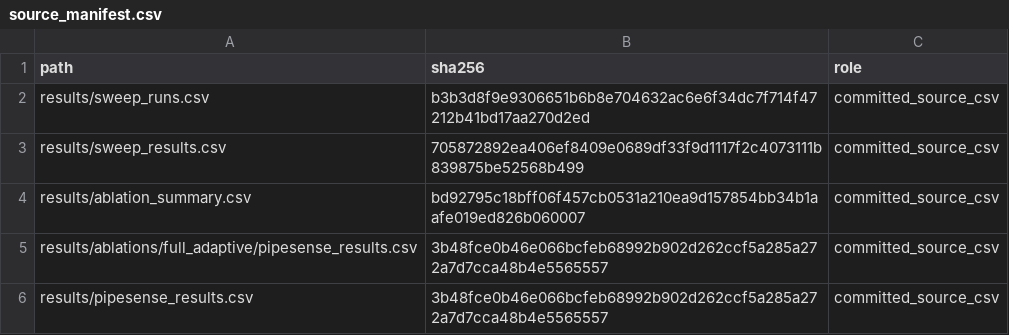
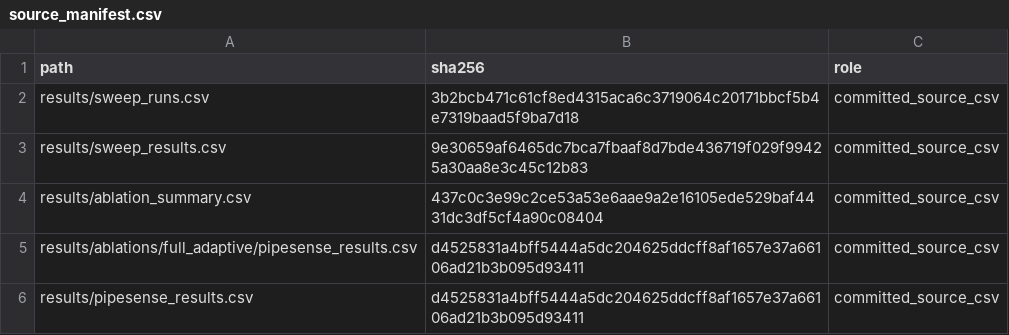
Before and after one commit to Tylerlee102/PipeSense-ARM, a CSV file: results/publication/source_manifest.csv, drawn as a sheet.

Commit message:
Fix cross-platform publication evidence hashing

```diff
--- a/results/publication/source_manifest.csv
+++ b/results/publication/source_manifest.csv
@@ -1,6 +1,6 @@
 path,sha256,role
-results/sweep_runs.csv,b3b3d8f9e9306651b6b8e704632ac6e6f34dc7f714f47212b41bd17aa270d2ed,committed_source_csv
-results/sweep_results.csv,705872892ea406ef8409e0689df33f9d1117f2c4073111b839875be52568b499,committed_source_csv
-results/ablation_summary.csv,bd92795c18bff06f457cb0531a210ea9d157854bb34b1aafe019ed826b060007,committed_source_csv
-results/ablations/full_adaptive/pipesense_results.csv,3b48fce0b46e066bcfeb68992b902d262ccf5a285a272a7d7cca48b4e5565557,committed_source_csv
-results/pipesense_results.csv,3b48fce0b46e066bcfeb68992b902d262ccf5a285a272a7d7cca48b4e5565557,committed_source_csv
+results/sweep_runs.csv,3b2bcb471c61cf8ed4315aca6c3719064c20171bbcf5b4e7319baad5f9ba7d18,committed_source_csv
+results/sweep_results.csv,9e30659af6465dc7bca7fbaaf8d7bde436719f029f99425a30aa8e3c45c12b83,committed_source_csv
+results/ablation_summary.csv,437c0c3e99c2ce53a53e6aae9a2e16105ede529baf4431dc3df5cf4a90c08404,committed_source_csv
+results/ablations/full_adaptive/pipesense_results.csv,d4525831a4bff5444a5dc204625ddcff8af1657e37a66106ad21b3b095d93411,committed_source_csv
+results/pipesense_results.csv,d4525831a4bff5444a5dc204625ddcff8af1657e37a66106ad21b3b095d93411,committed_source_csv
```
Also changed, not shown: 7 other files.
